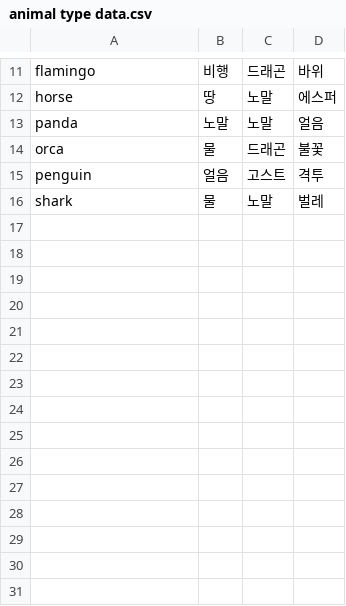
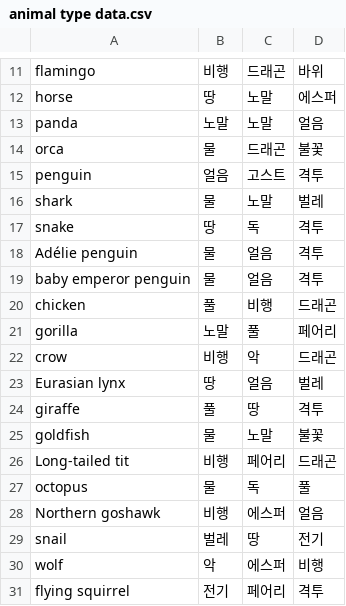
Before and after one commit to zheedong/Ani2Pok, a CSV file: data/images/animal type data.csv, drawn as a sheet; only a part is shown, gaps mark what is left out.

Commit message:
Feat: Add image dataset

```diff
--- a/data/images/animal type data.csv
+++ b/data/images/animal type data.csv
@@ -16 +16,16 @@ penguin,얼음,고스트,격투
 shark,물,노말,벌레
+snake,땅,독,격투
+Adélie penguin,물,얼음,격투
+baby emperor penguin,물,얼음,격투
+chicken,풀,비행,드래곤
+gorilla,노말,풀,페어리
+crow,비행,악,드래곤
+Eurasian lynx,땅,얼음,벌레
+giraffe,풀,땅,격투
+goldfish,물,노말,불꽃
+Long-tailed tit,비행,페어리,드래곤
+octopus,물,독,풀
+Northern goshawk,비행,에스퍼,얼음
+snail,벌레,땅,전기
+wolf,악,에스퍼,비행
+flying squirrel,전기,페어리,격투
```
Also changed, not shown: 2 other files.
